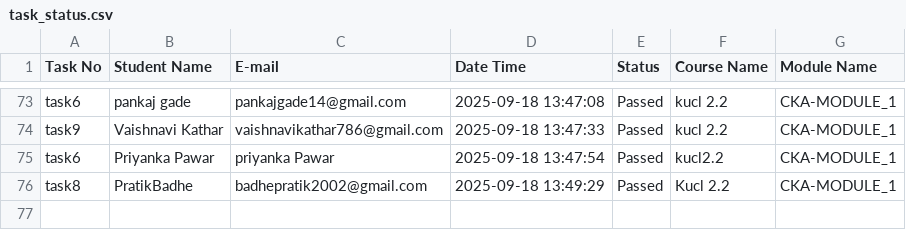
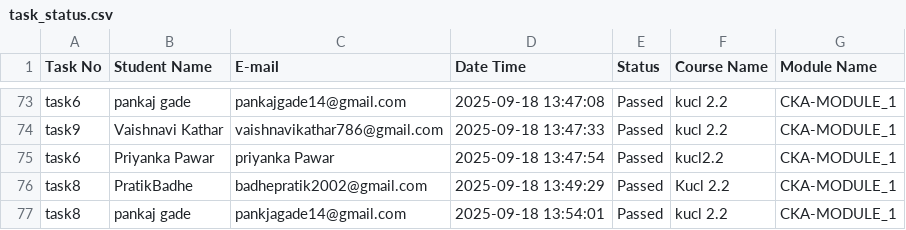
Before and after one commit to abhay-dandge/task-submission-records, a CSV file: task_status.csv, drawn as a sheet; only a part is shown, gaps mark what is left out; the diff names each change by its address in the sheet, - before the commit and + after, or states it on an @@ line.

Commit message:
Task task8 completed by pankaj gade on 2025-09-18 13:54:01

```diff
--- a/task_status.csv
+++ b/task_status.csv
+row 77: task8 | pankaj gade | pankjagade14@gmail.com | 2025-09-18 13:54:01 | Passed | kucl 2.2 | CKA-MODULE_1
```
